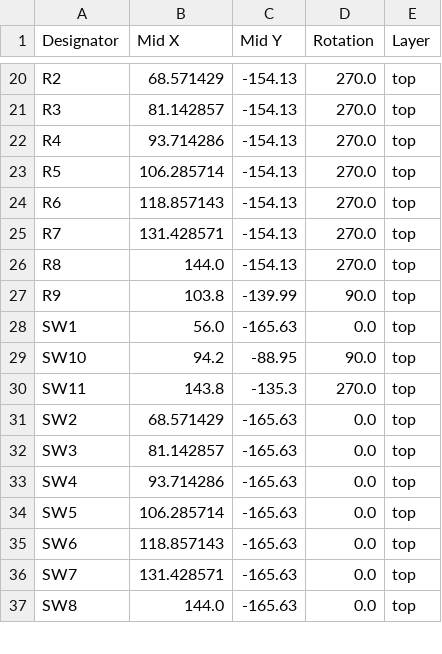
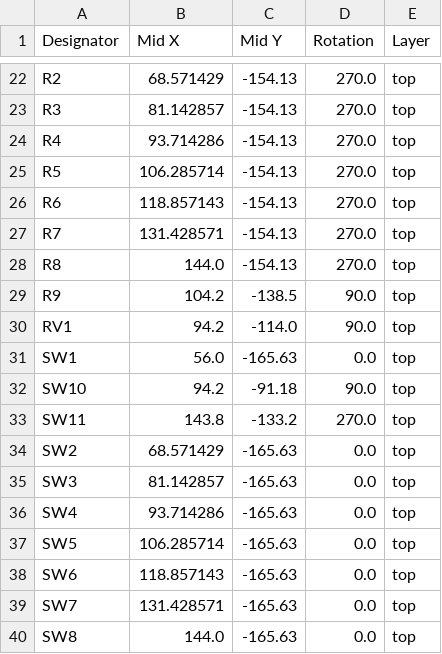
Before and after one commit to jkordek1/TVZSolderingPracticeKit, a CSV file: KiCAD Files/production/positions.csv, drawn as a sheet; only a part is shown, gaps mark what is left out; the diff covers the shown part only.

```diff
--- a/KiCAD Files/production/positions.csv
+++ b/KiCAD Files/production/positions.csv
@@ -26,6 +28,7 @@ R7,131.428571,-154.13,270.0,top
 R8,144.0,-154.13,270.0,top
-R9,103.8,-139.99,90.0,top
+R9,104.2,-138.5,90.0,top
+RV1,94.2,-114.0,90.0,top
 SW1,56.0,-165.63,0.0,top
-SW10,94.2,-88.95,90.0,top
-SW11,143.8,-135.3,270.0,top
+SW10,94.2,-91.18,90.0,top
+SW11,143.8,-133.2,270.0,top
 SW2,68.571429,-165.63,0.0,top
```
Also changed, not shown: 2 added rows and 32 edited cells elsewhere in this file, KiCAD Files/production/bom.csv, KiCAD Files/production/designators.csv, 25 other files.
